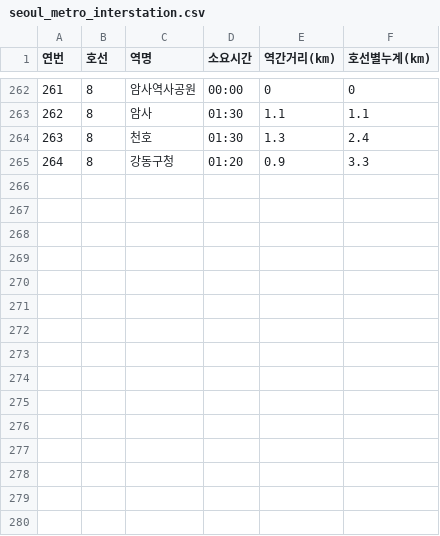
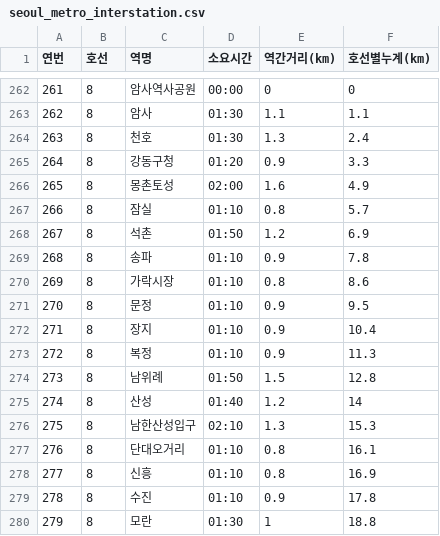
Before and after one commit to CoderGogh/MeetUp, a CSV file: src/main/resources/subway/seoul_metro_interstation.csv, drawn as a sheet; only a part is shown, gaps mark what is left out; the diff names each change by its address in the sheet, - before the commit and + after, or states it on an @@ line.

Commit message:
feat: 서울교통공사 역간 소요시간 원본 (7)

```diff
--- a/src/main/resources/subway/seoul_metro_interstation.csv
+++ b/src/main/resources/subway/seoul_metro_interstation.csv
+row 266: 265 | 8 | 몽촌토성 | 02:00 | 1.6 | 4.9
+row 267: 266 | 8 | 잠실 | 01:10 | 0.8 | 5.7
+row 268: 267 | 8 | 석촌 | 01:50 | 1.2 | 6.9
+row 269: 268 | 8 | 송파 | 01:10 | 0.9 | 7.8
+row 270: 269 | 8 | 가락시장 | 01:10 | 0.8 | 8.6
+row 271: 270 | 8 | 문정 | 01:10 | 0.9 | 9.5
+row 272: 271 | 8 | 장지 | 01:10 | 0.9 | 10.4
+row 273: 272 | 8 | 복정 | 01:10 | 0.9 | 11.3
+row 274: 273 | 8 | 남위례 | 01:50 | 1.5 | 12.8
+row 275: 274 | 8 | 산성 | 01:40 | 1.2 | 14
+row 276: 275 | 8 | 남한산성입구 | 02:10 | 1.3 | 15.3
+row 277: 276 | 8 | 단대오거리 | 01:10 | 0.8 | 16.1
+row 278: 277 | 8 | 신흥 | 01:10 | 0.8 | 16.9
+row 279: 278 | 8 | 수진 | 01:10 | 0.9 | 17.8
+row 280: 279 | 8 | 모란 | 01:30 | 1 | 18.8
```
